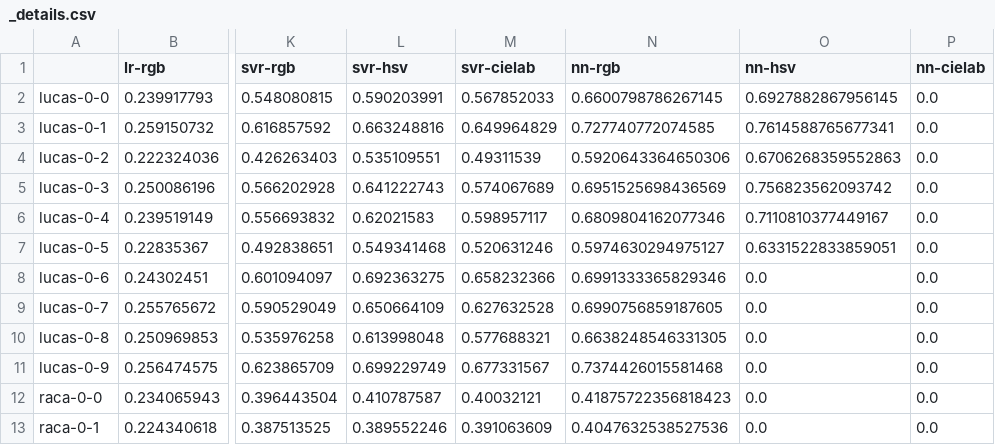
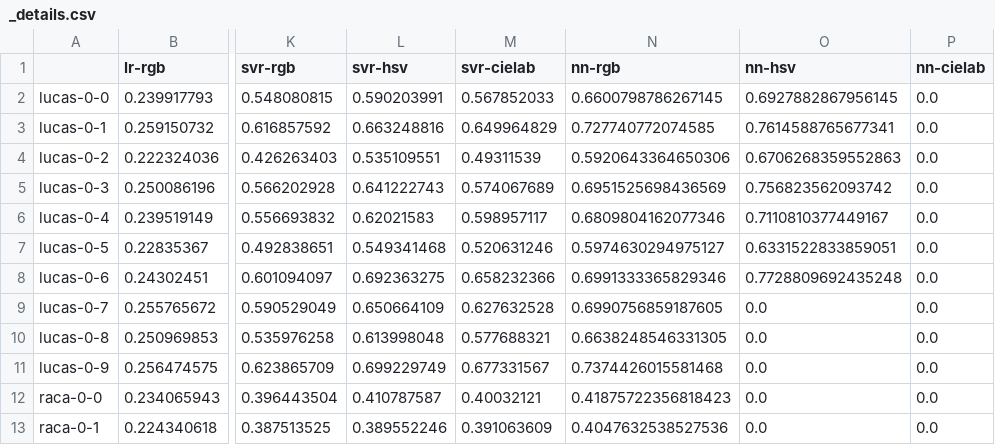
Before and after one commit to arf-themascoteers/lucas-visible, a CSV file: results/_details.csv, drawn as a sheet; only a part is shown, gaps mark what is left out; the diff names each change by its address in the sheet, - before the commit and + after, or states it on an @@ line.

```diff
--- a/results/_details.csv
+++ b/results/_details.csv
-O8 (nn-hsv): 0.0
+O8 (nn-hsv): 0.7728809692435248
```
Also changed, not shown: 1 other file.
